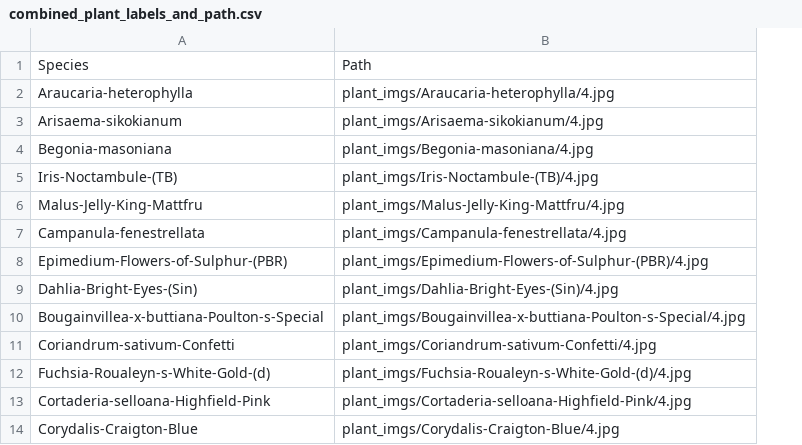
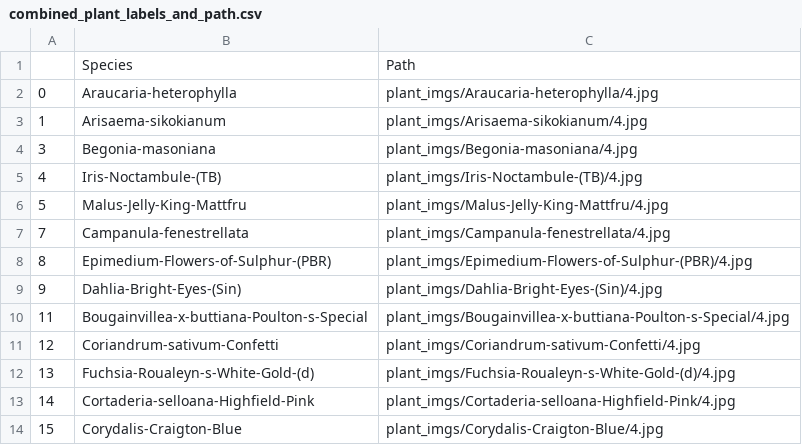
Before and after one commit to akikoogawa7/RHS-Neural-Network, a CSV file: combined_plant_labels_and_path.csv, drawn as a sheet; only a part is shown; the diff names each change by its address in the sheet, - before the commit and + after, or states it on an @@ line.

```diff
--- a/combined_plant_labels_and_path.csv
+++ b/combined_plant_labels_and_path.csv
+column A, rows 2-14: 0 | 1 | 3 | 4 | 5 | 7 | 8 | 9 | 11 | 12 | 13 | 14 | 15
```
Also changed, not shown: first_50_idx_plant_labels.csv, first_50_idx_plant_paths.csv, 3 other files.
